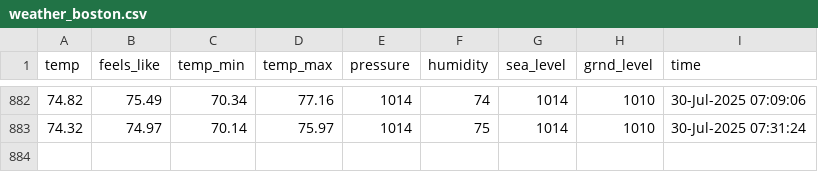
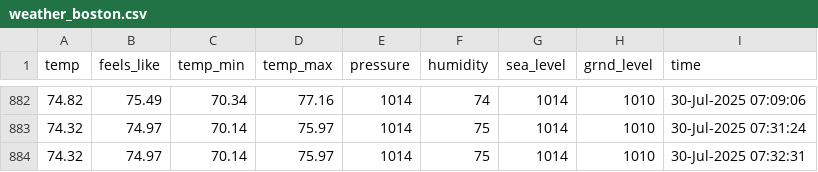
Before and after one commit to yanndebray/git-scraping101, a CSV file: weather_boston.csv, drawn as a sheet; only a part is shown, gaps mark what is left out; the diff names each change by its address in the sheet, - before the commit and + after, or states it on an @@ line.

```diff
--- a/weather_boston.csv
+++ b/weather_boston.csv
+row 884: 74.32 | 74.97 | 70.14 | 75.97 | 1014 | 75 | 1014 | 1010 | 30-Jul-2025 07:32:31
```
